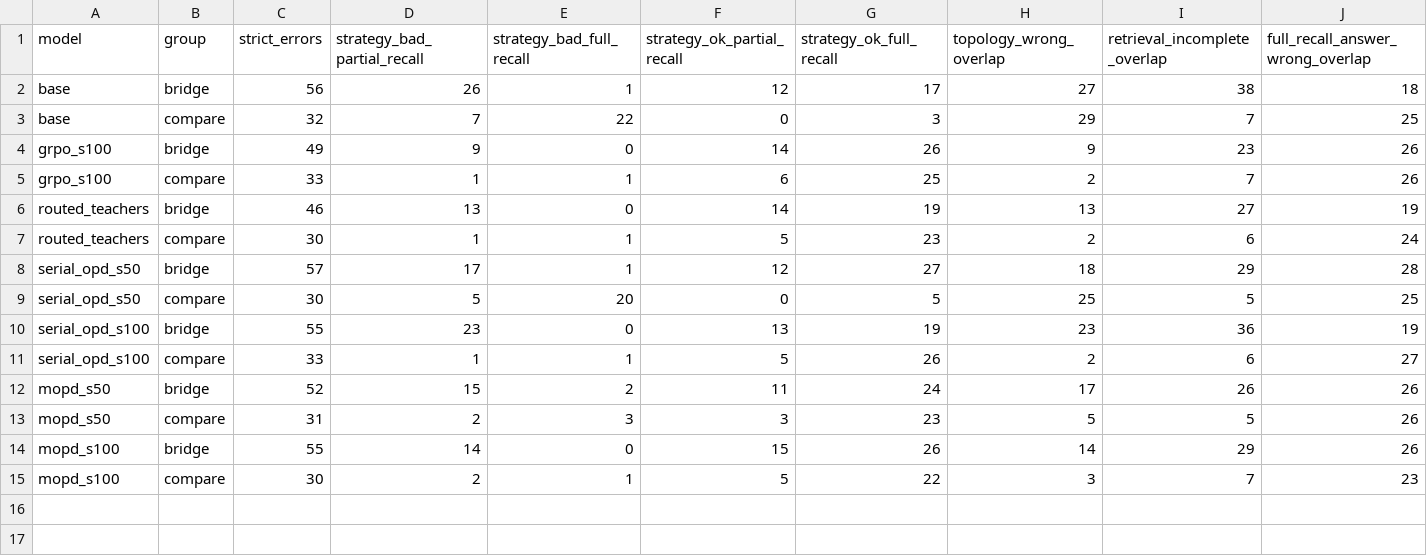
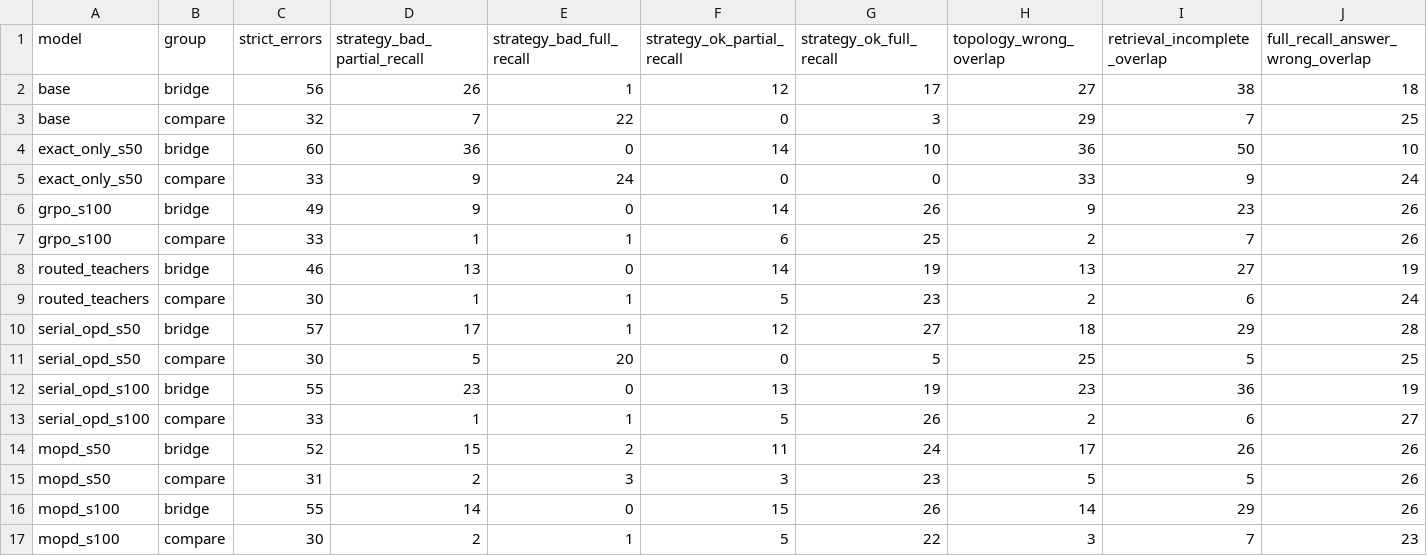
Before and after one commit to GGBo1350/my_search_r1, a CSV file: docs/results/model_error_state_matrix.csv, drawn as a sheet; only a part is shown; rows hold the shown columns only; the diff names each change by its address in the sheet, - before the commit and + after, or states it on an @@ line.

```diff
--- a/docs/results/model_error_state_matrix.csv
+++ b/docs/results/model_error_state_matrix.csv
+row 4: exact_only_s50 | bridge | 60 | 36 | 0 | 14 | 10 | 36 | 50 | 10
+row 5: exact_only_s50 | compare | 33 | 9 | 24 | 0 | 0 | 33 | 9 | 24
```
Also changed, not shown: docs/results/model_overall_comparison.csv, 2 other files.
